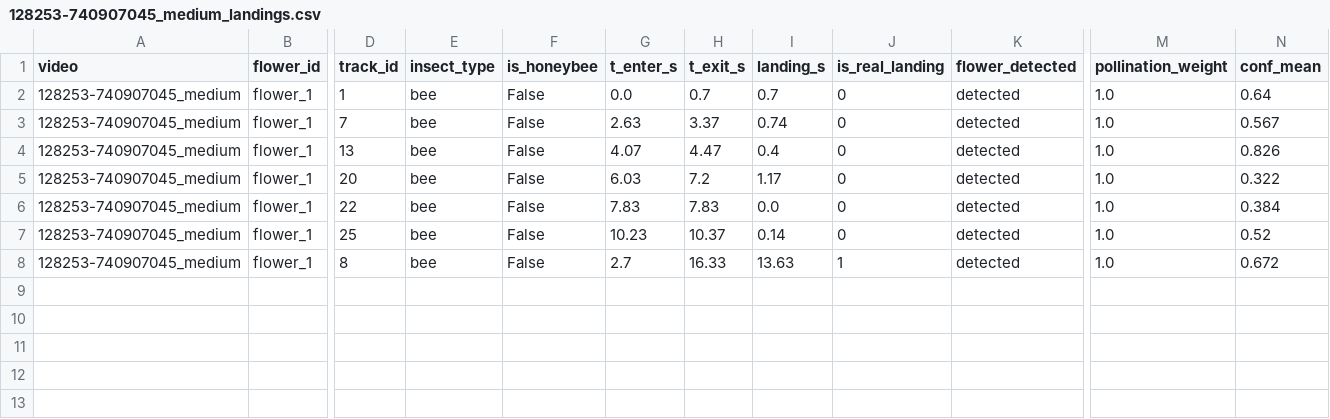
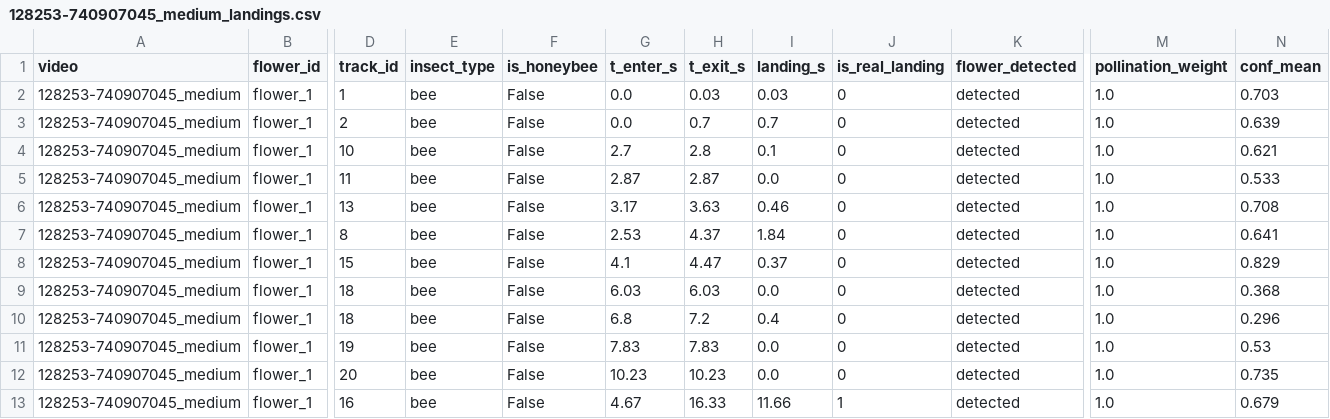
Before and after one commit to Manheim666/Bee-A-Hero, a CSV file: test_video_result/128253-740907045_medium_landings.csv, drawn as a sheet; only a part is shown, gaps mark what is left out; addresses are those after the commit; rows hold the shown columns only; the diff names each change by its address in the sheet, - before the commit and + after, or states it on an @@ line.

```diff
--- a/test_video_result/128253-740907045_medium_landings.csv
+++ b/test_video_result/128253-740907045_medium_landings.csv
+row 2: 128253-740907045_medium | flower_1 | 1 | bee | False | 0.0 | 0.03 | 0.03 | 0 | detected | 1.0 | 0.703
-D3 (track_id): 1
+D3 (track_id): 2
-N3 (conf_mean): 0.64
+N3 (conf_mean): 0.639
-D4 (track_id): 7
+D4 (track_id): 10
-G4 (t_enter_s): 2.63
+G4 (t_enter_s): 2.7
-H4 (t_exit_s): 3.37
+H4 (t_exit_s): 2.8
-I4 (landing_s): 0.74
+I4 (landing_s): 0.1
-N4 (conf_mean): 0.567
+N4 (conf_mean): 0.621
+row 5: 128253-740907045_medium | flower_1 | 11 | bee | False | 2.87 | 2.87 | 0.0 | 0 | detected | 1.0 | 0.533
-G6 (t_enter_s): 4.07
+G6 (t_enter_s): 3.17
-H6 (t_exit_s): 4.47
+H6 (t_exit_s): 3.63
-I6 (landing_s): 0.4
+I6 (landing_s): 0.46
-N6 (conf_mean): 0.826
+N6 (conf_mean): 0.708
+row 7: 128253-740907045_medium | flower_1 | 8 | bee | False | 2.53 | 4.37 | 1.84 | 0 | detected | 1.0 | 0.641
+row 8: 128253-740907045_medium | flower_1 | 15 | bee | False | 4.1 | 4.47 | 0.37 | 0 | detected | 1.0 | 0.829
-D9 (track_id): 20
+D9 (track_id): 18
-H9 (t_exit_s): 7.2
+H9 (t_exit_s): 6.03
-I9 (landing_s): 1.17
+I9 (landing_s): 0.0
-N9 (conf_mean): 0.322
+N9 (conf_mean): 0.368
+row 10: 128253-740907045_medium | flower_1 | 18 | bee | False | 6.8 | 7.2 | 0.4 | 0 | detected | 1.0 | 0.296
-D11 (track_id): 22
+D11 (track_id): 19
-N11 (conf_mean): 0.384
+N11 (conf_mean): 0.53
-D12 (track_id): 25
+D12 (track_id): 20
-H12 (t_exit_s): 10.37
+H12 (t_exit_s): 10.23
-I12 (landing_s): 0.14
+I12 (landing_s): 0.0
-N12 (conf_mean): 0.52
+N12 (conf_mean): 0.735
-D13 (track_id): 8
+D13 (track_id): 16
-G13 (t_enter_s): 2.7
+G13 (t_enter_s): 4.67
-I13 (landing_s): 13.63
+I13 (landing_s): 11.66
-N13 (conf_mean): 0.672
+N13 (conf_mean): 0.679
```
Also changed, not shown: test_video_result/286554_medium_landings.csv, test_video_result/3915-175665032_medium_landings.csv, 41 other files.
